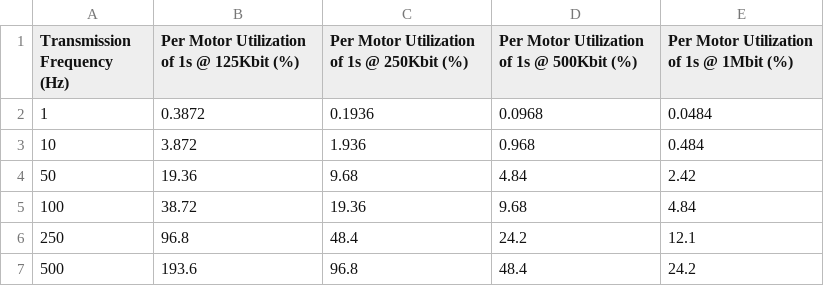
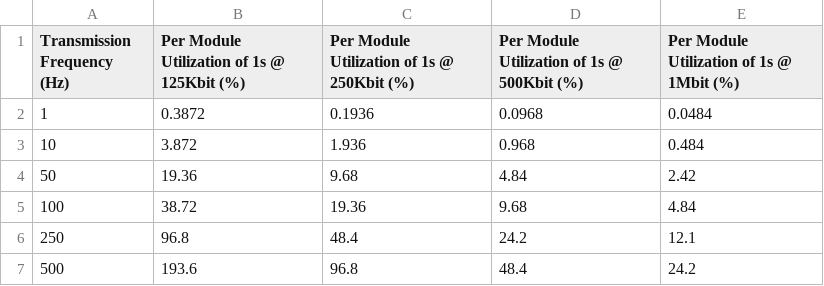
Before and after one commit to iq-motion-control/iq-module-communication-doc, a CSV file: docs/_static/comms_protocols_pictures/dronecan/telem_breakdown.csv, drawn as a sheet.

```diff
--- a/docs/_static/comms_protocols_pictures/dronecan/telem_breakdown.csv
+++ b/docs/_static/comms_protocols_pictures/dronecan/telem_breakdown.csv
@@ -1,2 +1,2 @@
-Transmission Frequency (Hz),Per Motor Utilization of 1s @ 125Kbit (%),Per Motor Utilization of 1s @ 250Kbit (%),Per Motor Utilization of 1s @ 500Kbit (%),Per Motor Utilization of 1s @ 1Mbit (%)
+Transmission Frequency (Hz),Per Module Utilization of 1s @ 125Kbit (%),Per Module Utilization of 1s @ 250Kbit (%),Per Module Utilization of 1s @ 500Kbit (%),Per Module Utilization of 1s @ 1Mbit (%)
 1,0.3872,0.1936,0.0968,0.0484
```
Also changed, not shown: docs/_static/comms_protocols_pictures/dronecan/quad_ex_telem_utilization.csv, 2 other files.
